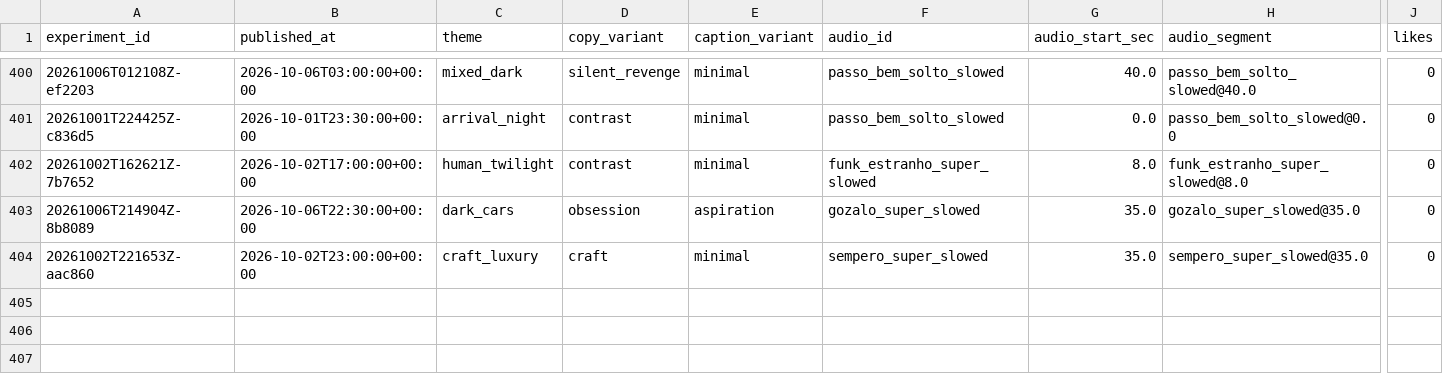
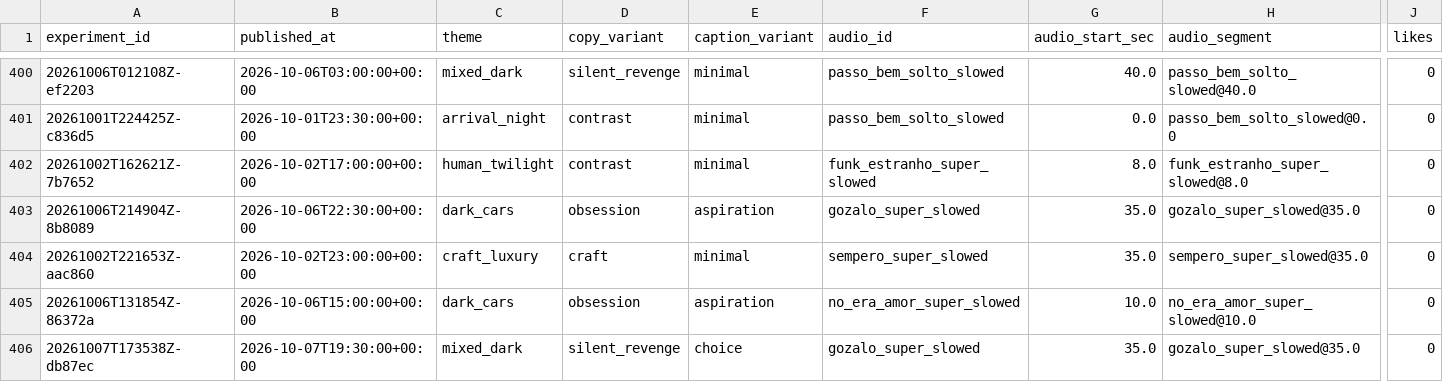
Before and after one commit to Wahb-tech/video-pipeline, a CSV file: data/metric_snapshots.csv, drawn as a sheet; only a part is shown, gaps mark what is left out; rows hold the shown columns only; the diff names each change by its address in the sheet, - before the commit and + after, or states it on an @@ line.

```diff
--- a/data/metric_snapshots.csv
+++ b/data/metric_snapshots.csv
+row 405: 20261006T131854Z-86372a | 2026-10-06T15:00:00+00:00 | dark_cars | obsession | aspiration | no_era_amor_super_slowed | 10.0 | no_era_amor_super_slowed@10.0 | 0
+row 406: 20261007T173538Z-db87ec | 2026-10-07T19:30:00+00:00 | mixed_dark | silent_revenge | choice | gozalo_super_slowed | 35.0 | gozalo_super_slowed@35.0 | 0
```
Also changed, not shown: data/published_posts.csv.
